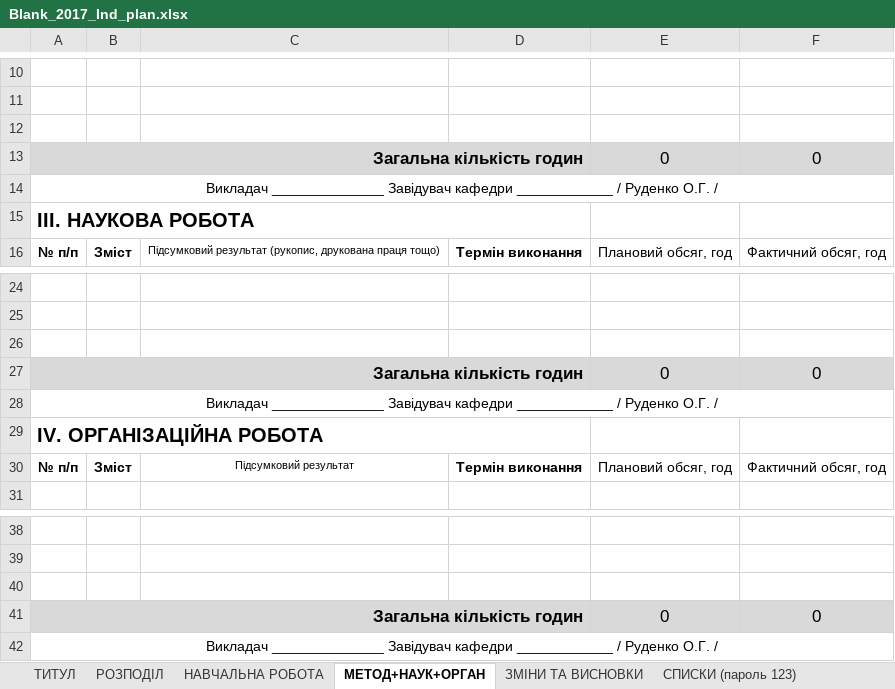
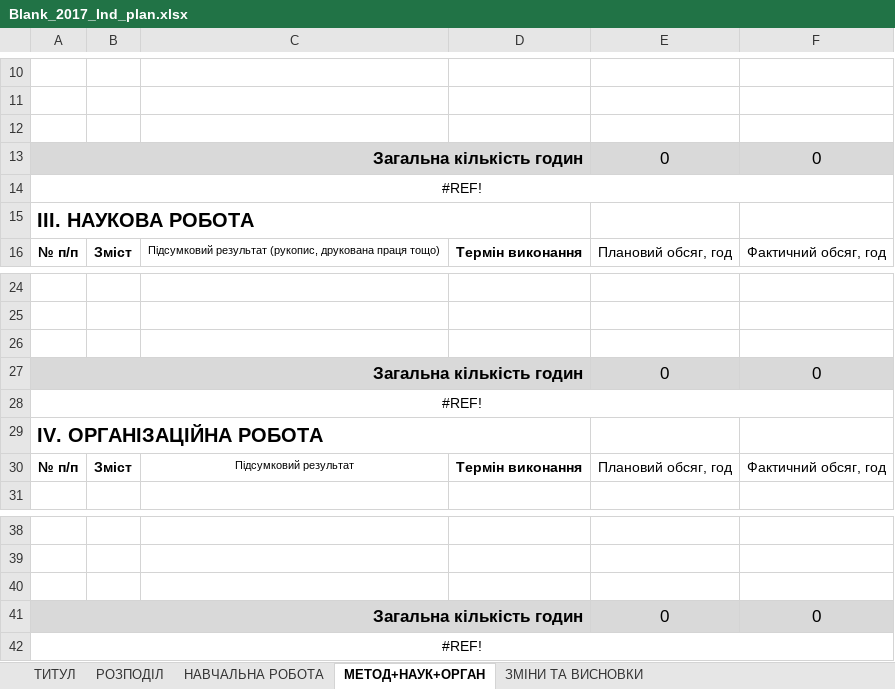
Before and after one commit to denkovalenko/Planner, an Excel workbook: Planner/Planner/App_Data/Blank_2017_Ind_plan.xlsx, sheet МЕТОД+НАУК+ОРГАН, drawn as a sheet; only a part is shown, gaps mark what is left out; values as stored, in another font and other column widths than the file's, no borders; conditional formats not drawn; the diff names each change by its address in the sheet, - before the commit and + after, or states it on an @@ line.

```diff
--- a/Planner/Planner/App_Data/Blank_2017_Ind_plan.xlsx (sheet МЕТОД+НАУК+ОРГАН)
+++ b/Planner/Planner/App_Data/Blank_2017_Ind_plan.xlsx (sheet МЕТОД+НАУК+ОРГАН)
-sheet tab: СПИСКИ (пароль 123)
-A14: Викладач ______________ Завідувач кафедри ____________ / Руденко О.Г. /
+A14: #REF!
-A28: Викладач ______________ Завідувач кафедри ____________ / Руденко О.Г. /
+A28: #REF!
-A42: Викладач ______________ Завідувач кафедри ____________ / Руденко О.Г. /
+A42: #REF!
```
Also changed, not shown: sheet ТИТУЛ, sheet РОЗПОДІЛ, sheet НАВЧАЛЬНА РОБОТА, sheet ЗМІНИ ТА ВИСНОВКИ, hidden cells.
